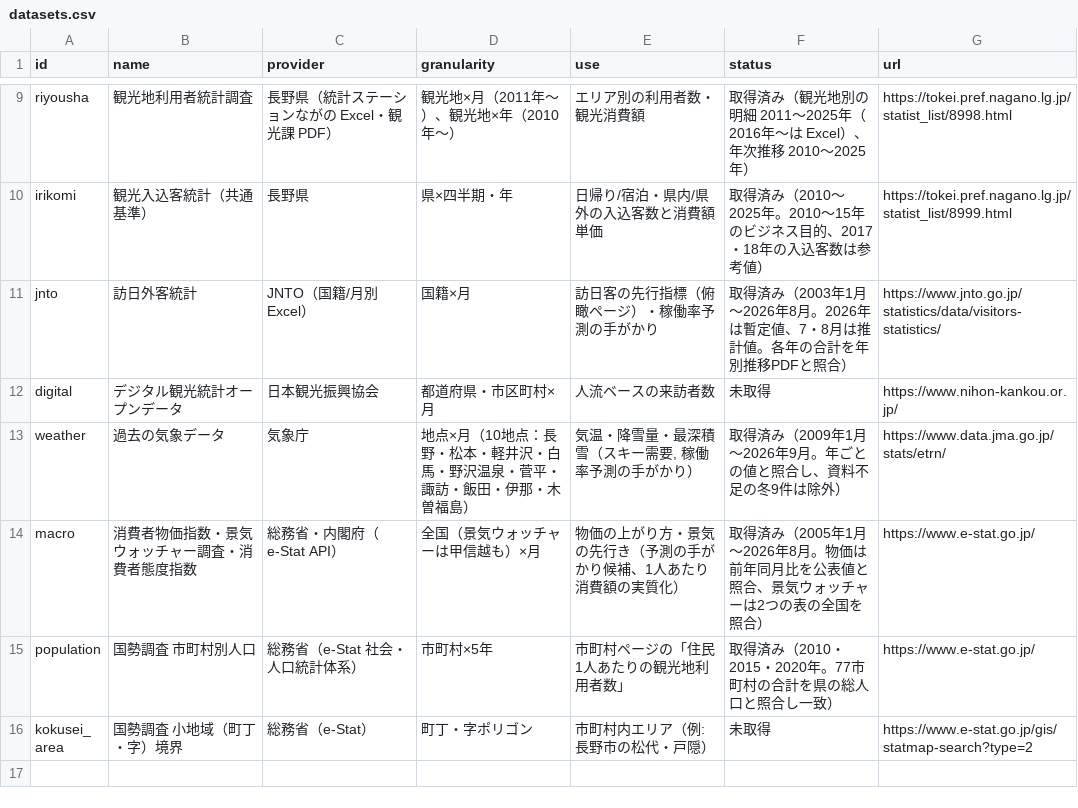
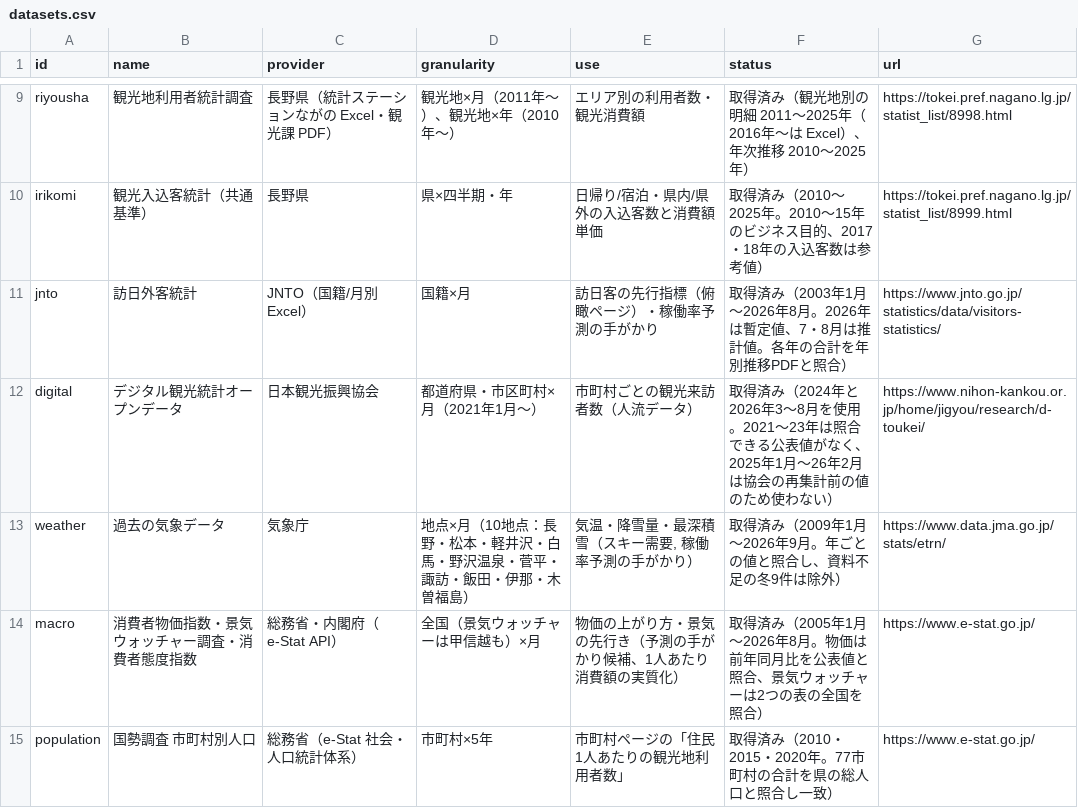
Before and after one commit to kankokei-alt/nagano-dashboard, a CSV file: config/datasets.csv, drawn as a sheet; only a part is shown, gaps mark what is left out; the shorter side is filled out with more unchanged rows.

```diff
--- a/config/datasets.csv
+++ b/config/datasets.csv
@@ -11,3 +11,3 @@ irikomi,観光入込客統計（共通基準）,長野県,県×四半期・年,
 jnto,訪日外客統計,JNTO（国籍/月別 Excel）,国籍×月,訪日客の先行指標（俯瞰ページ）・稼働率予測の手がかり,取得済み（2003年1月〜2026年8月。2026年は暫定値、7・8月は推計値。各年の合計を年別推移PDFと照合）,https://www.jnto.go.jp/statistics/data/visitors-statistics/
-digital,デジタル観光統計オープンデータ,日本観光振興協会,都道府県・市区町村×月,人流ベースの来訪者数,未取得,https://www.nihon-kankou.or.jp/
+digital,デジタル観光統計オープンデータ,日本観光振興協会,都道府県・市区町村×月（2021年1月〜）,市町村ごとの観光来訪者数（人流データ）,取得済み（2024年と2026年3〜8月を使用。2021〜23年は照合できる公表値がなく、2025年1月〜26年2月は協会の再集計前の値のため使わない）,https://www.nihon-kankou.or.jp/home/jigyou/research/d-toukei/
 weather,過去の気象データ,気象庁,地点×月（10地点：長野・松本・軽井沢・白馬・野沢温泉・菅平・諏訪・飯田・伊那・木曽福島）,"気温・降雪量・最深積雪（スキー需要, 稼働率予測の手がかり）",取得済み（2009年1月〜2026年9月。年ごとの値と照合し、資料不足の冬9件は除外）,https://www.data.jma.go.jp/stats/etrn/
```
Also changed, not shown: 26 other files.
